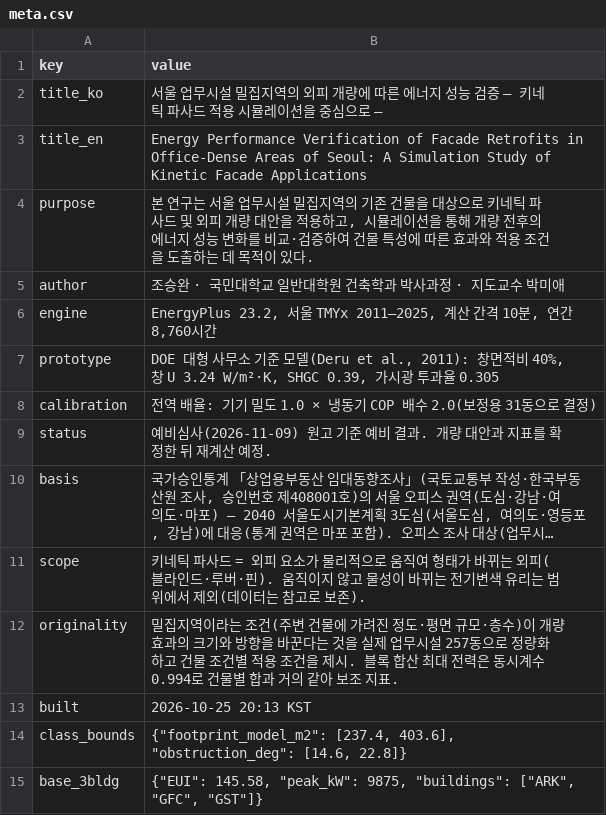
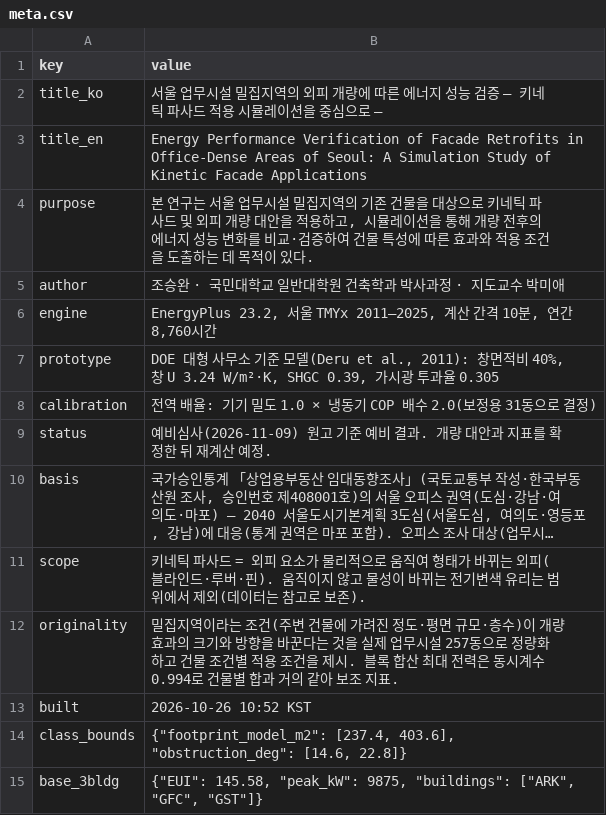
Before and after one commit to m48a2c999-svg/badtm, a CSV file: data/db/csv/meta.csv, drawn as a sheet; long unchanged cells end in ….

```diff
--- a/data/db/csv/meta.csv
+++ b/data/db/csv/meta.csv
@@ -12,3 +12,3 @@ scope,키네틱 파사드 = 외피 요소가 물리적으로 움직여 형태가
 originality,밀집지역이라는 조건(주변 건물에 가려진 정도·평면 규모·층수)이 개량 효과의 크기와 방향을 바꾼다는 것을 실제 업무시설 257동으로 정량화하고 건물 조건별 적용 조건을 제시. 블록 합산 최대 전력은 동시계수 0.994로 건물별 합과 거의 같아 보조 지표.
-built,2026-10-25 20:13 KST
+built,2026-10-26 10:52 KST
 class_bounds,"{""footprint_model_m2"": [237.4, 403.6], ""obstruction_deg"": [14.6, 22.8]}"
```
Also changed, not shown: data/db/csv/districts.csv, 11 other files.
